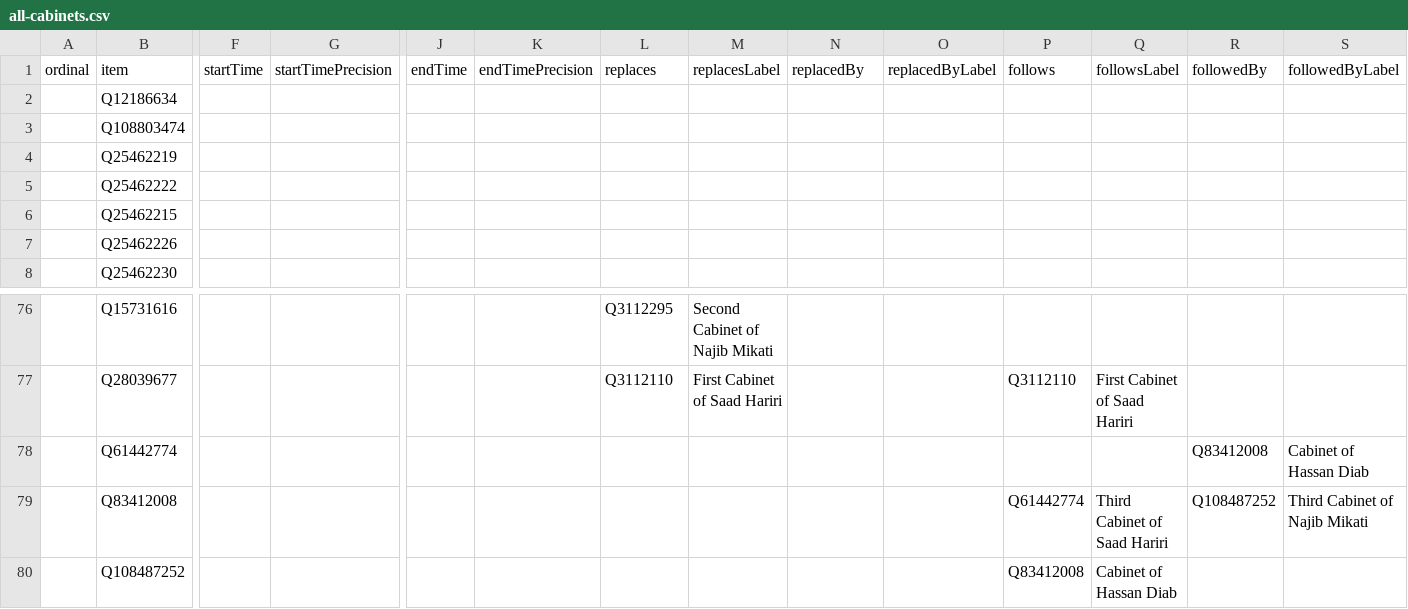
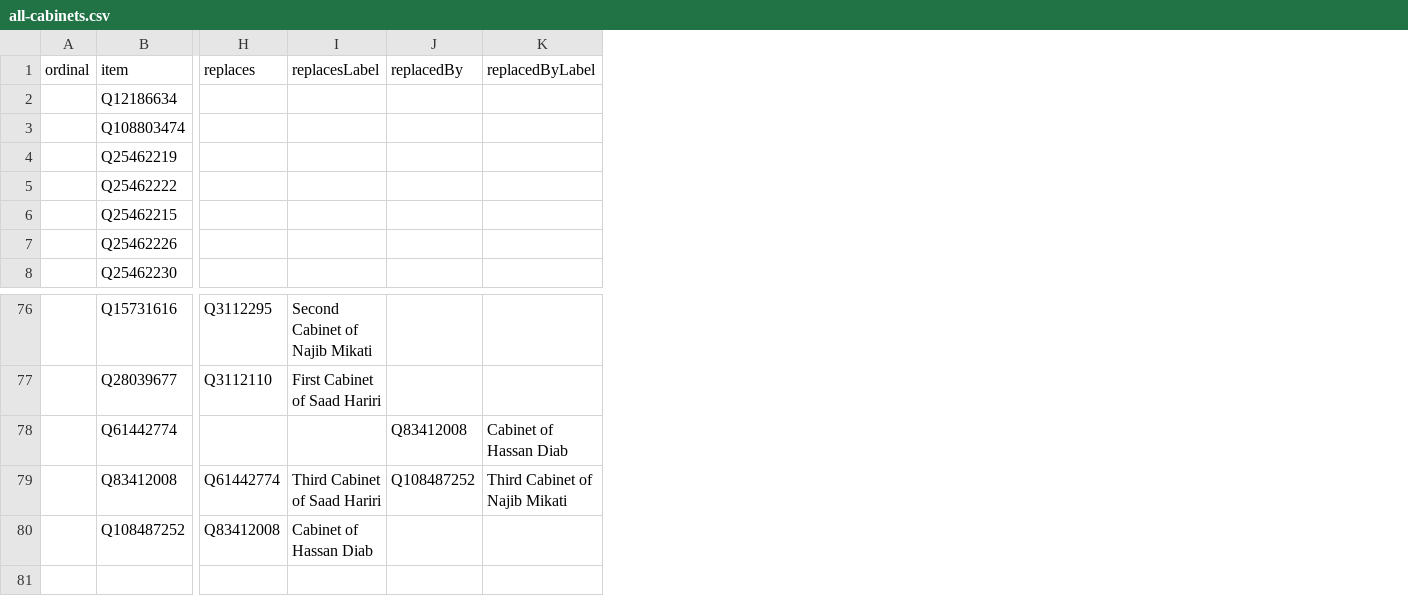
Before and after one commit to every-politician-scrapers/lebanon, a CSV file: wikidata/results/all-cabinets.csv, drawn as a sheet; only a part is shown, gaps mark what is left out; removed rows and columns are numbered as before the commit, all else as after; the diff names each change by its address in the sheet, - before the commit and + after, or states it on an @@ line.

Commit message:
streamline all-cabinets SPARQL

```diff
--- a/wikidata/results/all-cabinets.csv
+++ b/wikidata/results/all-cabinets.csv
-column F (startTime), empty
-column G (startTimePrecision), empty
-column J (endTime), empty
-column K (endTimePrecision), empty
-column P (follows), rows 77-80: Q3112110 |  | Q61442774 | Q83412008
-column Q (followsLabel), rows 77-80: First Cabinet of Saad Hariri |  | Third Cabinet of Saad Hariri | Cabinet of Hassan Diab
-column R (followedBy), rows 78-79: Q83412008 | Q108487252
-column S (followedByLabel), rows 78-79: Cabinet of Hassan Diab | Third Cabinet of Najib Mikati
-J78 (replacedBy): (empty)
+J78 (replacedBy): Q83412008
-K78 (replacedByLabel): (empty)
+K78 (replacedByLabel): Cabinet of Hassan Diab
-H79 (replaces): (empty)
+H79 (replaces): Q61442774
-I79 (replacesLabel): (empty)
+I79 (replacesLabel): Third Cabinet of Saad Hariri
-J79 (replacedBy): (empty)
+J79 (replacedBy): Q108487252
-K79 (replacedByLabel): (empty)
+K79 (replacedByLabel): Third Cabinet of Najib Mikati
-H80 (replaces): (empty)
+H80 (replaces): Q83412008
-I80 (replacesLabel): (empty)
+I80 (replacesLabel): Cabinet of Hassan Diab
```
Also changed, not shown: 1 other file.
